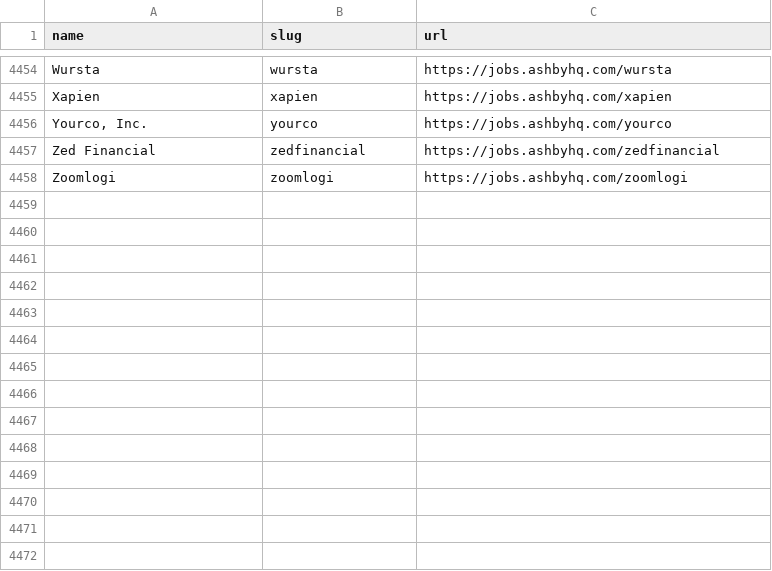
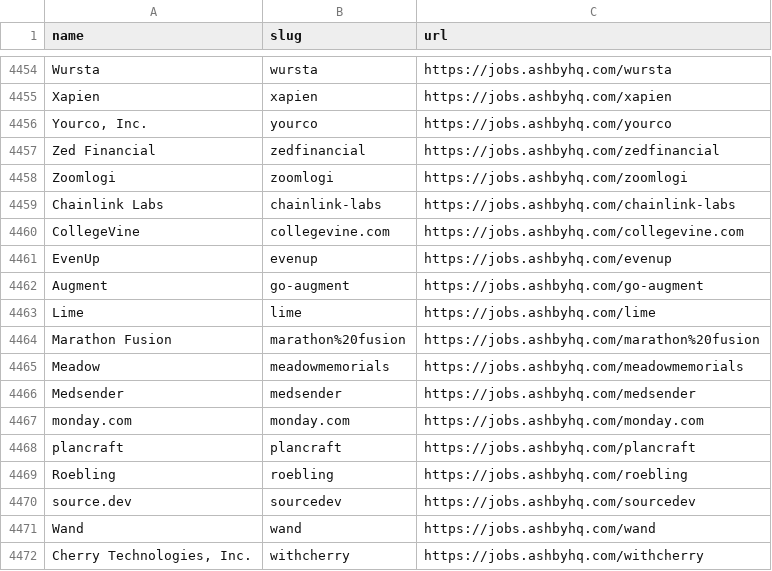
Before and after one commit to dorker-space/dorker, a CSV file: artifacts/data/ats-companies/1/ashby.csv, drawn as a sheet; only a part is shown, gaps mark what is left out.

```diff
--- a/artifacts/data/ats-companies/1/ashby.csv
+++ b/artifacts/data/ats-companies/1/ashby.csv
@@ -4458 +4458,15 @@ Zed Financial,zedfinancial,https://jobs.ashbyhq.com/zedfinancial
 Zoomlogi,zoomlogi,https://jobs.ashbyhq.com/zoomlogi
+Chainlink Labs,chainlink-labs,https://jobs.ashbyhq.com/chainlink-labs
+CollegeVine,collegevine.com,https://jobs.ashbyhq.com/collegevine.com
+EvenUp,evenup,https://jobs.ashbyhq.com/evenup
+Augment,go-augment,https://jobs.ashbyhq.com/go-augment
+Lime,lime,https://jobs.ashbyhq.com/lime
+Marathon Fusion,marathon%20fusion,https://jobs.ashbyhq.com/marathon%20fusion
+Meadow,meadowmemorials,https://jobs.ashbyhq.com/meadowmemorials
+Medsender,medsender,https://jobs.ashbyhq.com/medsender
+monday.com,monday.com,https://jobs.ashbyhq.com/monday.com
+plancraft,plancraft,https://jobs.ashbyhq.com/plancraft
+Roebling,roebling,https://jobs.ashbyhq.com/roebling
+source.dev,sourcedev,https://jobs.ashbyhq.com/sourcedev
+Wand,wand,https://jobs.ashbyhq.com/wand
+"Cherry Technologies, Inc.",withcherry,https://jobs.ashbyhq.com/withcherry
```
Also changed, not shown: 5 other files.
